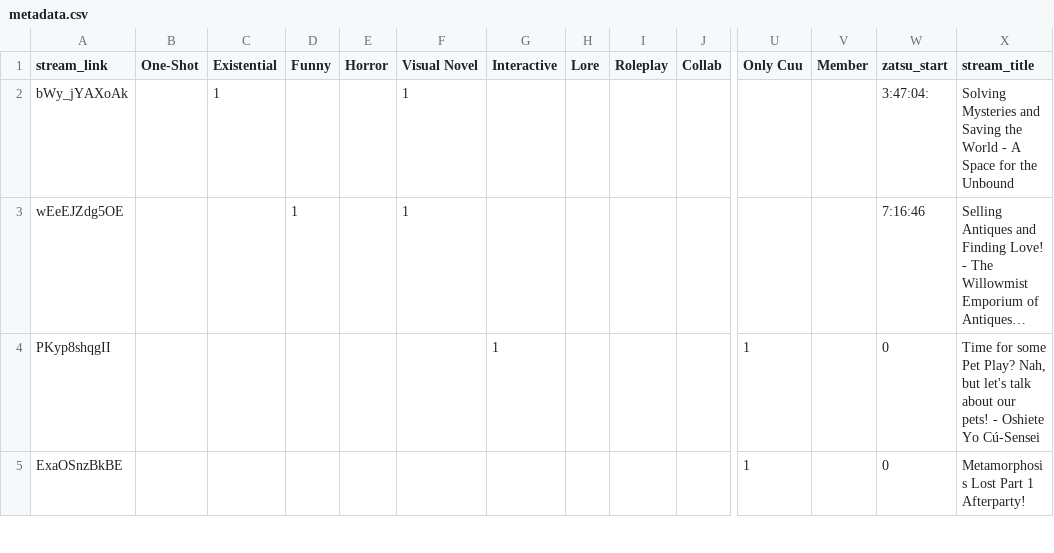
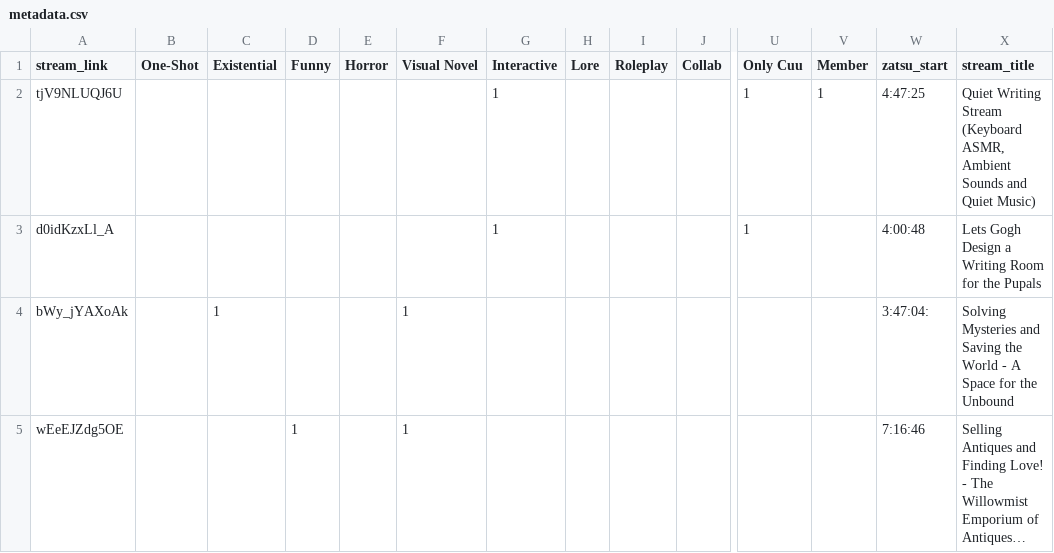
Before and after one commit to Cuudexter/Cuudex, a CSV file: metadata.csv, drawn as a sheet; only a part is shown, gaps mark what is left out; the shorter side is filled out with more unchanged rows; long unchanged cells end in …; rows hold the shown columns only; the diff names each change by its address in the sheet, - before the commit and + after, or states it on an @@ line.

Commit message:
Tagging Gogh

```diff
--- a/metadata.csv
+++ b/metadata.csv
+row 2: tjV9NLUQJ6U |  |  |  |  |  | 1 |  |  |  | 1 | 1 | 4:47:25 | Quiet Writing Stream (Keyboard ASMR, Ambient Sounds and Quiet Music)
+row 3: d0idKzxLl_A |  |  |  |  |  | 1 |  |  |  | 1 |  | 4:00:48 | Lets Gogh Design a Writing Room for the Pupals
```
Also changed, not shown: 2 other files.
